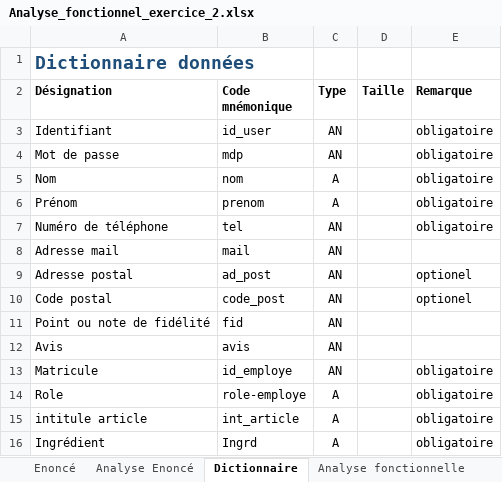
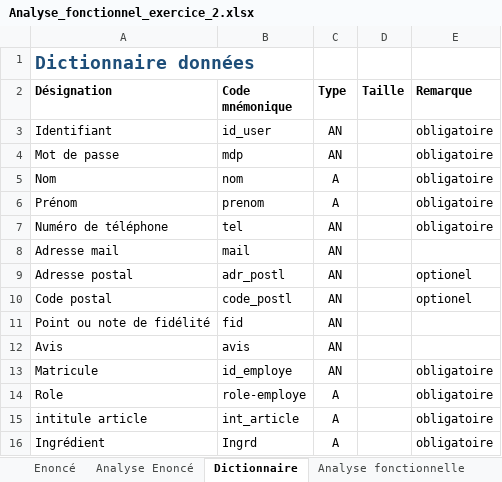
Before and after one commit to AzzouzMezlini/RestauLand, an Excel workbook: Ananlyse/Analyse_fonctionnel_exercice_2.xlsx, sheet Dictionnaire, drawn as a sheet; only a part is shown; values as stored, in another font and other column widths than the file's, no borders; the diff names each change by its address in the sheet, - before the commit and + after, or states it on an @@ line.

```diff
--- a/Ananlyse/Analyse_fonctionnel_exercice_2.xlsx (sheet Dictionnaire)
+++ b/Ananlyse/Analyse_fonctionnel_exercice_2.xlsx (sheet Dictionnaire)
-B9 (Code mnémonique): ad_post
+B9 (Code mnémonique): adr_postl
-B10 (Code mnémonique): code_post
+B10 (Code mnémonique): code_postl
```
Also changed, not shown: sheet Analyse fonctionnelle, sheet Analyse Enoncé.
